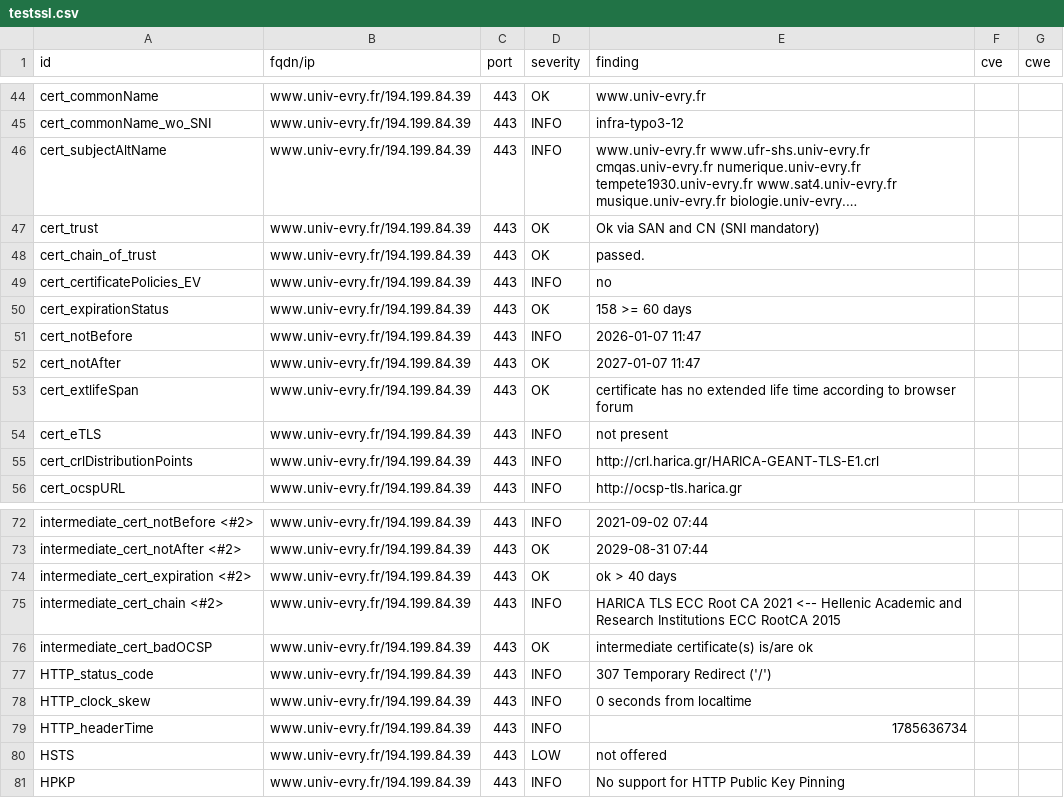
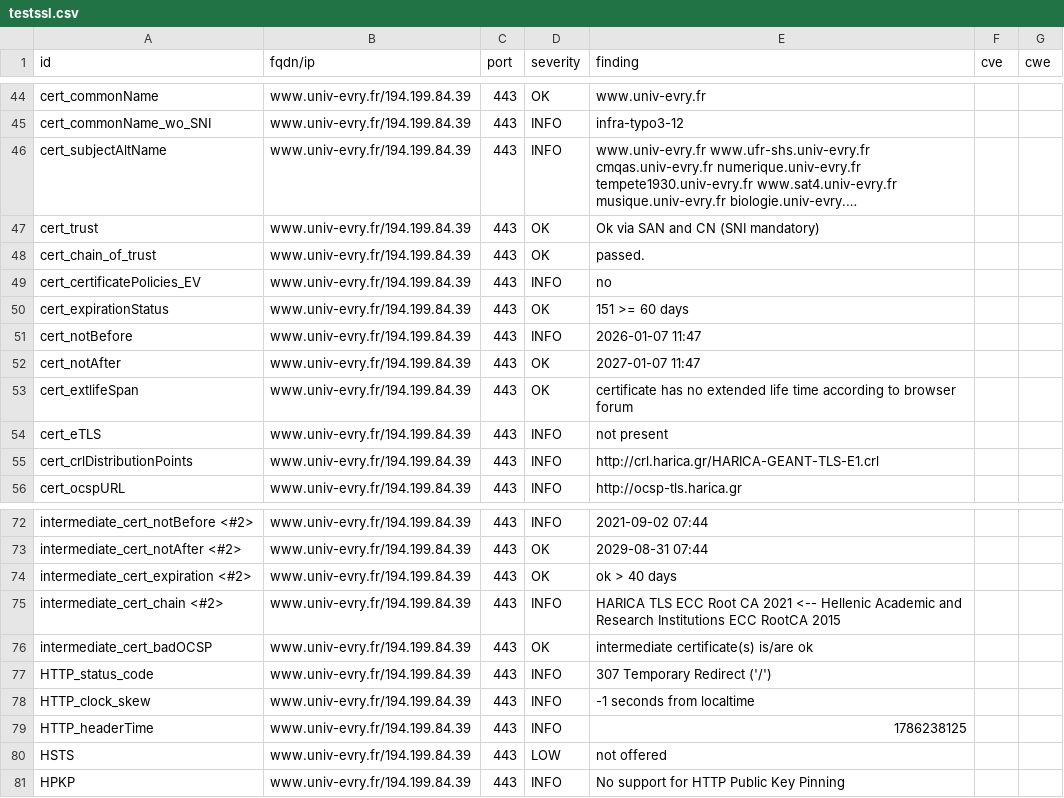
Before and after one commit to atomegr/dashlord, a CSV file: results/aHR0cHM6Ly93d3cudW5pdi1ldnJ5LmZy/testssl.csv, drawn as a sheet; only a part is shown, gaps mark what is left out; long unchanged cells end in ….

```diff
--- a/results/aHR0cHM6Ly93d3cudW5pdi1ldnJ5LmZy/testssl.csv
+++ b/results/aHR0cHM6Ly93d3cudW5pdi1ldnJ5LmZy/testssl.csv
@@ -49,3 +49,3 @@
 "cert_certificatePolicies_EV","www.univ-evry.fr/194.199.84.39","443","INFO","no","",""
-"cert_expirationStatus","www.univ-evry.fr/194.199.84.39","443","OK","158 >= 60 days","",""
+"cert_expirationStatus","www.univ-evry.fr/194.199.84.39","443","OK","151 >= 60 days","",""
 "cert_notBefore","www.univ-evry.fr/194.199.84.39","443","INFO","2026-01-07 11:47","",""
@@ -77,4 +77,4 @@
 "HTTP_status_code","www.univ-evry.fr/194.199.84.39","443","INFO","307 Temporary Redirect ('/')","",""
-"HTTP_clock_skew","www.univ-evry.fr/194.199.84.39","443","INFO","0 seconds from localtime","",""
-"HTTP_headerTime","www.univ-evry.fr/194.199.84.39","443","INFO","1785636734","",""
+"HTTP_clock_skew","www.univ-evry.fr/194.199.84.39","443","INFO","-1 seconds from localtime","",""
+"HTTP_headerTime","www.univ-evry.fr/194.199.84.39","443","INFO","1786238125","",""
 "HSTS","www.univ-evry.fr/194.199.84.39","443","LOW","not offered","",""
```
Also changed, not shown: 9 other files.
